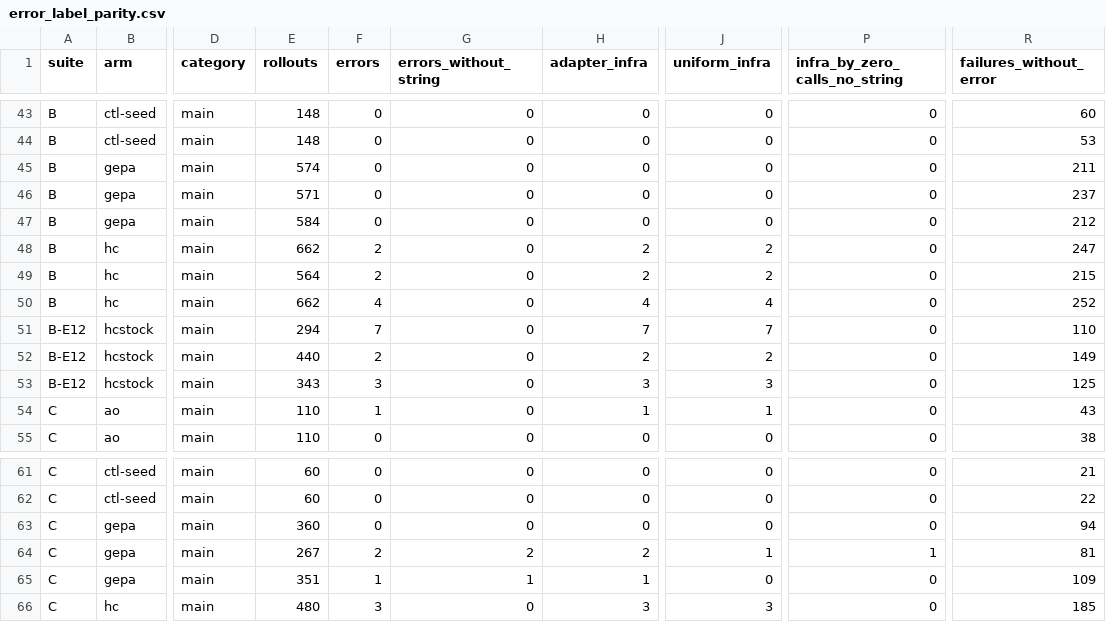
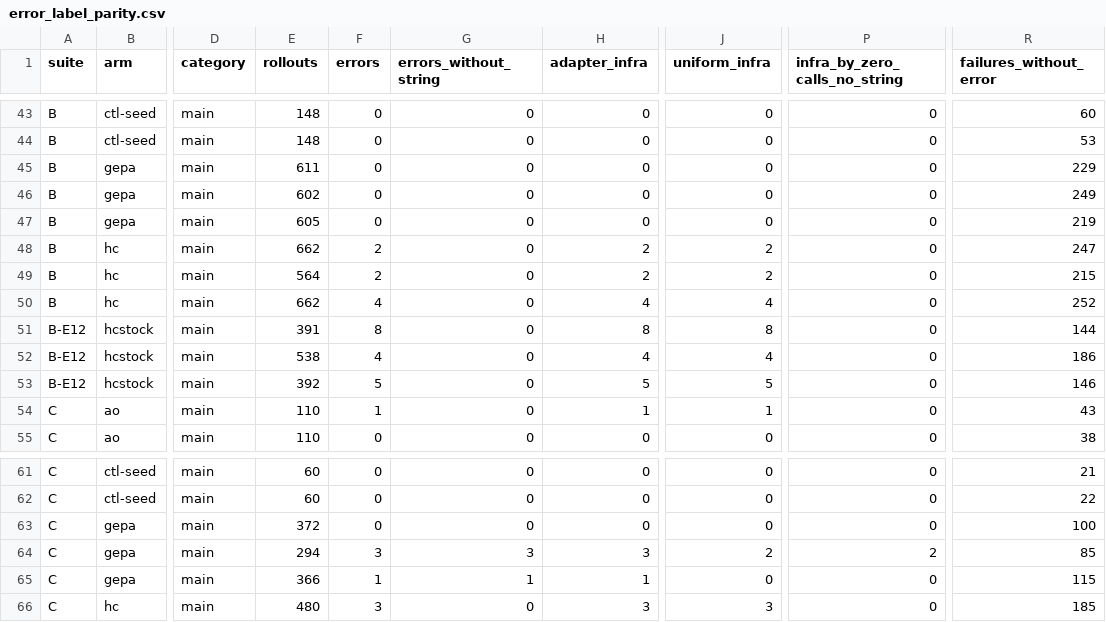
Before and after one commit to skillberry-ai/cap-evolve, a CSV file: research/capevolve-paper/analysis/out/metrics/error_label_parity.csv, drawn as a sheet; only a part is shown, gaps mark what is left out; the diff covers the shown part only; the diff names each change by its address in the sheet, - before the commit and + after, or states it on an @@ line.

```diff
--- a/research/capevolve-paper/analysis/out/metrics/error_label_parity.csv
+++ b/research/capevolve-paper/analysis/out/metrics/error_label_parity.csv
-E45 (rollouts): 574
+E45 (rollouts): 611
-R45 (failures_without_error): 211
+R45 (failures_without_error): 229
-E46 (rollouts): 571
+E46 (rollouts): 602
-R46 (failures_without_error): 237
+R46 (failures_without_error): 249
-E47 (rollouts): 584
+E47 (rollouts): 605
-R47 (failures_without_error): 212
+R47 (failures_without_error): 219
-E51 (rollouts): 294
+E51 (rollouts): 391
-F51 (errors): 7
+F51 (errors): 8
-H51 (adapter_infra): 7
+H51 (adapter_infra): 8
-J51 (uniform_infra): 7
+J51 (uniform_infra): 8
-R51 (failures_without_error): 110
+R51 (failures_without_error): 144
-E52 (rollouts): 440
+E52 (rollouts): 538
-F52 (errors): 2
+F52 (errors): 4
-H52 (adapter_infra): 2
+H52 (adapter_infra): 4
-J52 (uniform_infra): 2
+J52 (uniform_infra): 4
-R52 (failures_without_error): 149
+R52 (failures_without_error): 186
-E53 (rollouts): 343
+E53 (rollouts): 392
-F53 (errors): 3
+F53 (errors): 5
-H53 (adapter_infra): 3
+H53 (adapter_infra): 5
-J53 (uniform_infra): 3
+J53 (uniform_infra): 5
-R53 (failures_without_error): 125
+R53 (failures_without_error): 146
-E63 (rollouts): 360
+E63 (rollouts): 372
-R63 (failures_without_error): 94
+R63 (failures_without_error): 100
-E64 (rollouts): 267
+E64 (rollouts): 294
-F64 (errors): 2
+F64 (errors): 3
-G64 (errors_without_string): 2
+G64 (errors_without_string): 3
-H64 (adapter_infra): 2
+H64 (adapter_infra): 3
-J64 (uniform_infra): 1
+J64 (uniform_infra): 2
-P64 (infra_by_zero_calls_no_string): 1
+P64 (infra_by_zero_calls_no_string): 2
-R64 (failures_without_error): 81
+R64 (failures_without_error): 85
-E65 (rollouts): 351
+E65 (rollouts): 366
-R65 (failures_without_error): 109
+R65 (failures_without_error): 115
```
Also changed, not shown: 35 edited cells elsewhere in this file, research/capevolve-paper/analysis/out/metrics/metrics_by_arm.csv, research/capevolve-paper/analysis/out/metrics/metrics_by_role.csv, 5 other files.
